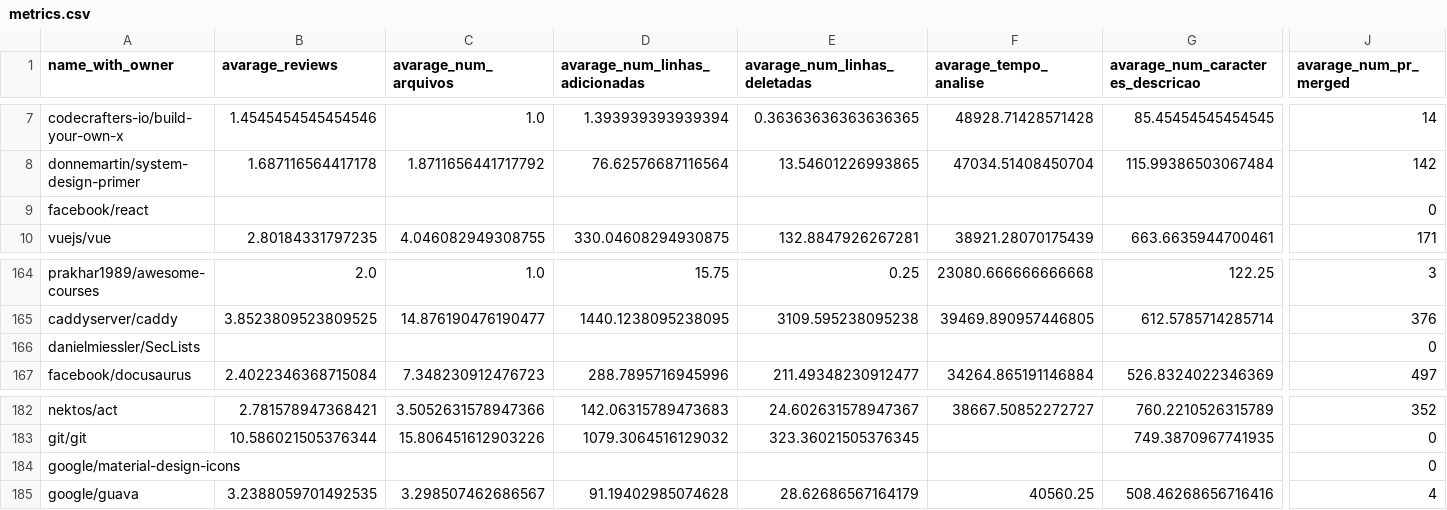
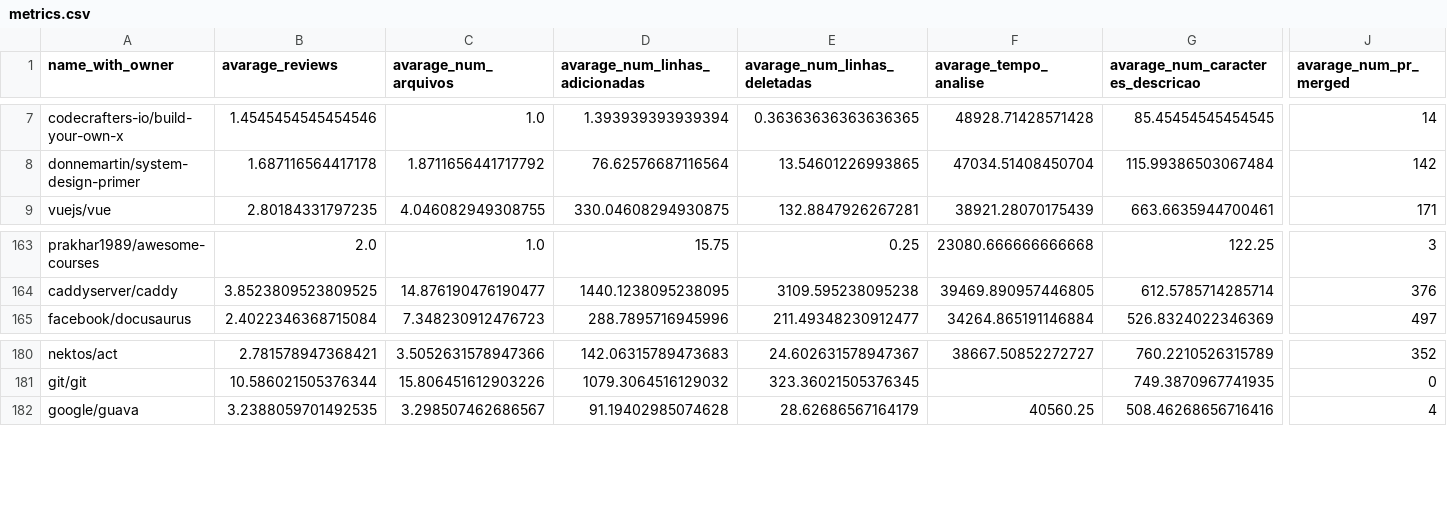
Before and after one commit to HugoPoletto34/lab-experimentacao-software, a CSV file: lab03/Scripts/sprint01-02/metrics.csv, drawn as a sheet; only a part is shown, gaps mark what is left out; rows hold the shown columns only; the diff names each change by its address in the sheet, - before the commit and + after, or states it on an @@ line.

Commit message:
Sprint 3 - Artigo final

```diff
--- a/lab03/Scripts/sprint01-02/metrics.csv
+++ b/lab03/Scripts/sprint01-02/metrics.csv
-row 9: facebook/react |  |  |  |  |  |  | 0
-row 166: danielmiessler/SecLists |  |  |  |  |  |  | 0
-row 184: google/material-design-icons |  |  |  |  |  |  | 0
```
Also changed, not shown: 1 other file.
